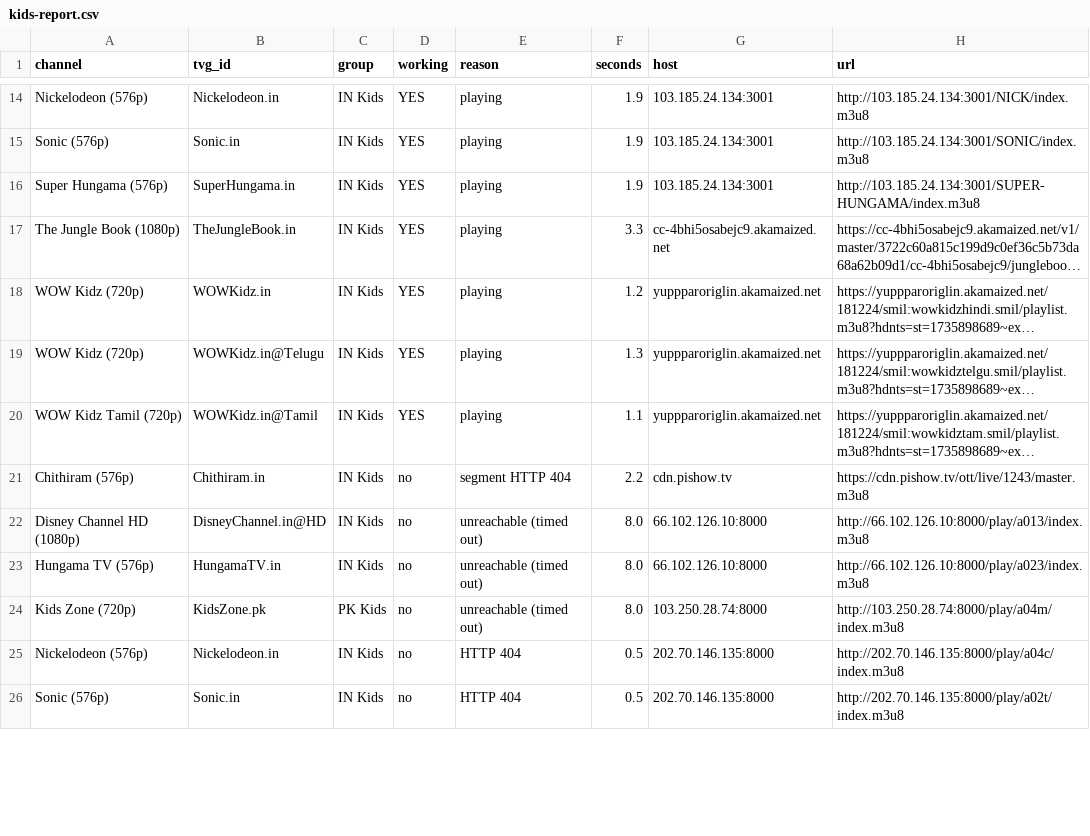
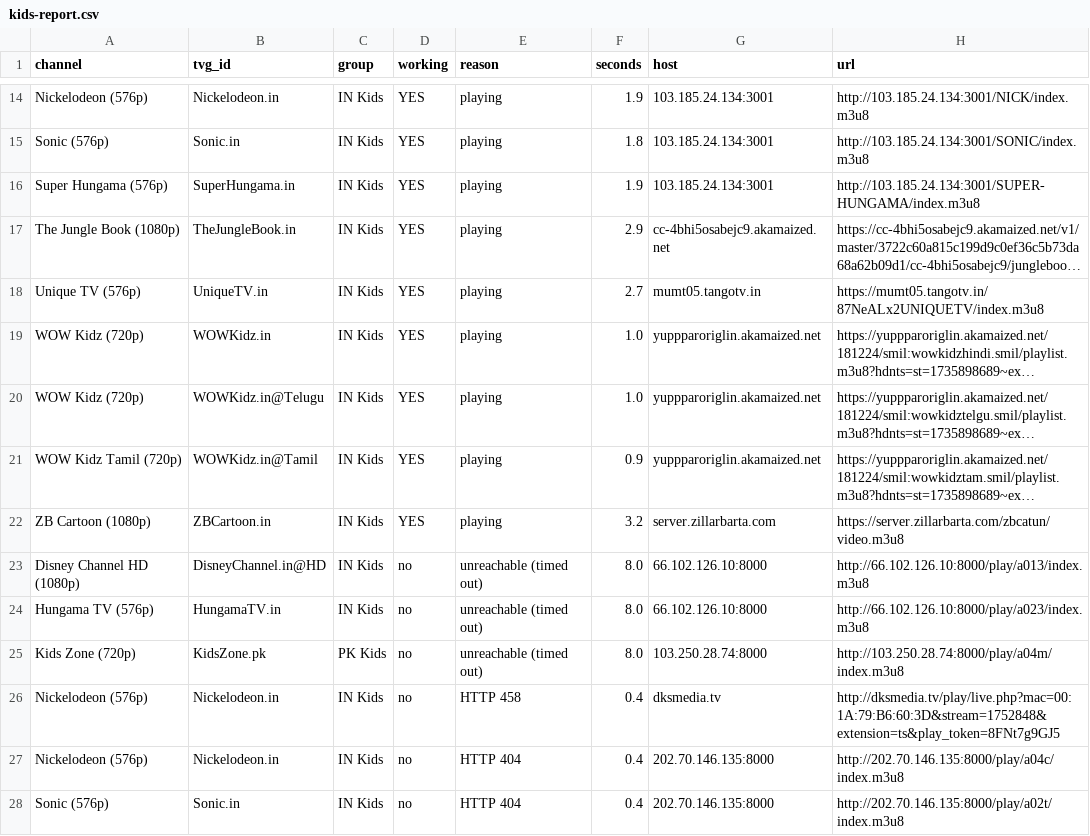
Before and after one commit to Inam321/iptv, a CSV file: reports/kids-report.csv, drawn as a sheet; only a part is shown, gaps mark what is left out; long unchanged cells end in …; removed rows and columns are numbered as before the commit, all else as after; the diff covers the shown part only; the diff names each change by its address in the sheet, - before the commit and + after, or states it on an @@ line.

```diff
--- a/reports/kids-report.csv
+++ b/reports/kids-report.csv
-F15 (seconds): 1.9
+F15 (seconds): 1.8
-F17 (seconds): 3.3
+F17 (seconds): 2.9
+row 18: Unique TV (576p) | UniqueTV.in | IN Kids | YES | playing | 2.7 | mumt05.tangotv.in | https://mumt05.tangotv.in/87NeALx2UNIQUETV/index.m3u8
-F19 (seconds): 1.2
+F19 (seconds): 1.0
-F20 (seconds): 1.3
+F20 (seconds): 1.0
-F21 (seconds): 1.1
+F21 (seconds): 0.9
-row 21: Chithiram (576p) | Chithiram.in | IN Kids | no | segment HTTP 404 | 2.2 | cdn.pishow.tv | https://cdn.pishow.tv/ott/live/1243/master.m3u8
+row 22: ZB Cartoon (1080p) | ZBCartoon.in | IN Kids | YES | playing | 3.2 | server.zillarbarta.com | https://server.zillarbarta.com/zbcatun/video.m3u8
+row 26: Nickelodeon (576p) | Nickelodeon.in | IN Kids | no | HTTP 458 | 0.4 | dksmedia.tv | http://dksmedia.tv/play/live.php?mac=00:1A:79:B6:60:3D&stream=1752848&extension=ts&play_token=8FNt7g9GJ5
-F27:F28 (seconds): 0.5
+F27:F28 (seconds): 0.4
```
Also changed, not shown: 1 added row, 3 removed rows and 8 edited cells elsewhere in this file, reports/entertainment-report.csv, reports/movies-report.csv, 14 other files.
